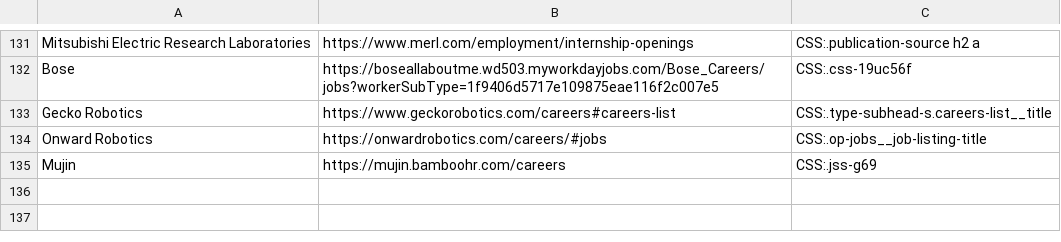
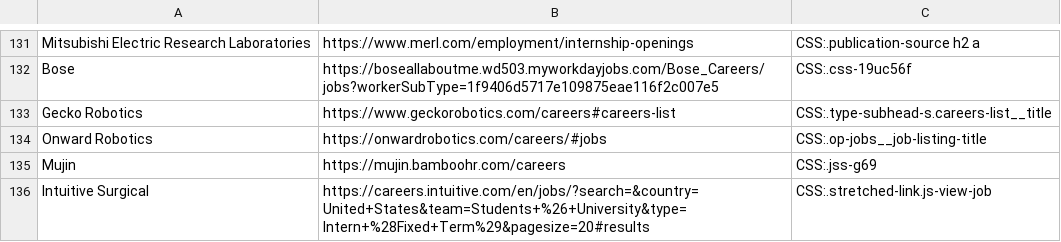
Before and after one commit to Ph1so/phlux2.0, a CSV file: companies.csv, drawn as a sheet; only a part is shown, gaps mark what is left out.

Commit message:
intuitiive

```diff
--- a/companies.csv
+++ b/companies.csv
@@ -135 +135,2 @@ Onward Robotics,https://onwardrobotics.com/careers/#jobs,CSS:.op-jobs__job-listi
 Mujin,https://mujin.bamboohr.com/careers,CSS:.jss-g69
+Intuitive Surgical,https://careers.intuitive.com/en/jobs/?search=&country=United+States&team=Students+%26+University&type=Intern+%28Fixed+Term%29&pagesize=20#results,CSS:.stretched-link.js-view-job
```
